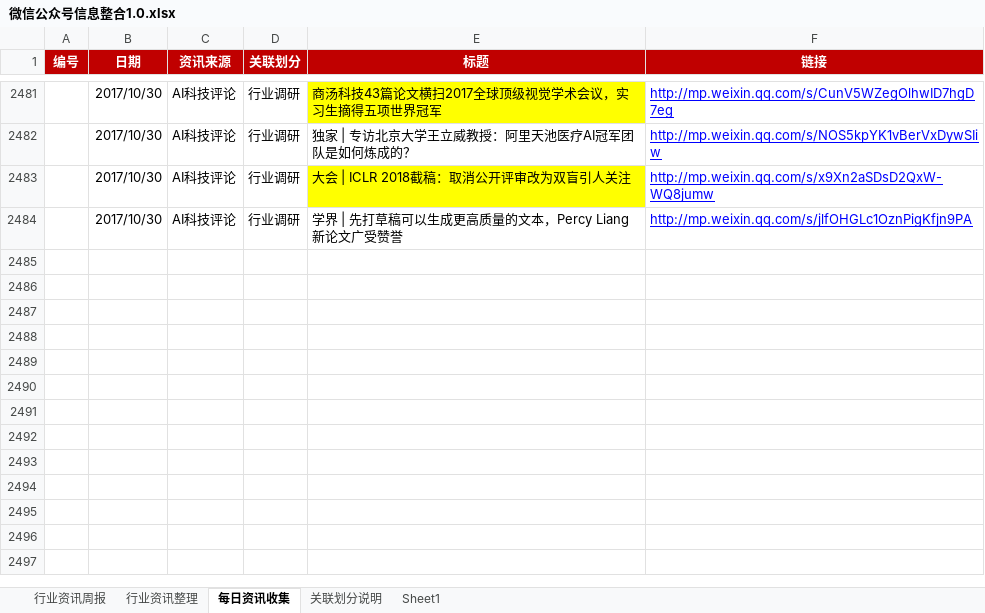
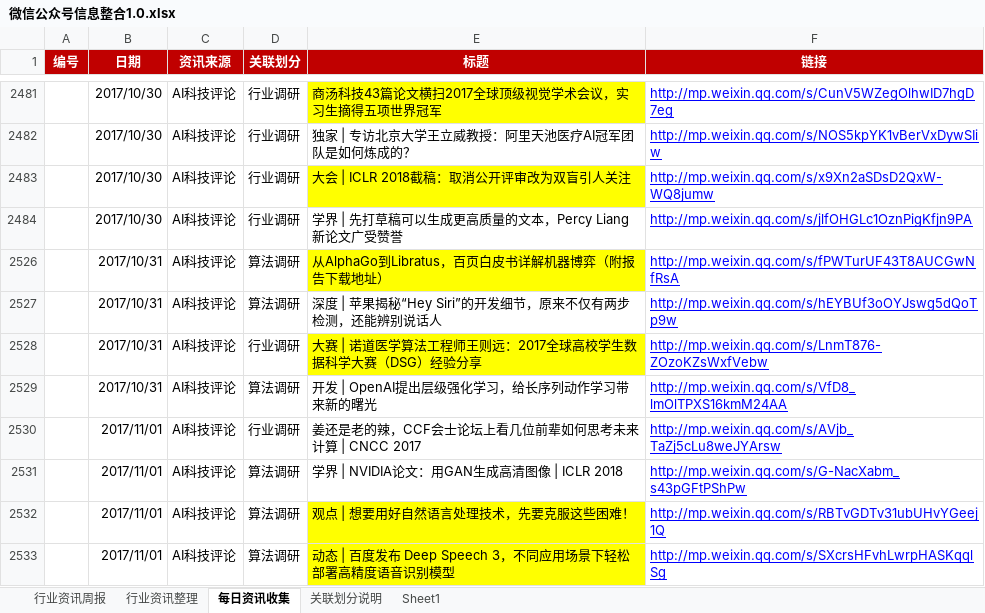
Before and after one commit to Johnqiu123/TradeInformation, an Excel workbook: 微信公众号信息整合1.0.xlsx, sheet 每日资讯收集, drawn as a sheet; only a part is shown, gaps mark what is left out; values as stored, in another font and other column widths than the file's, no borders; the diff covers the shown part only; the diff names each change by its address in the sheet, - before the commit and + after, or states it on an @@ line.

```diff
--- a/微信公众号信息整合1.0.xlsx (sheet 每日资讯收集)
+++ b/微信公众号信息整合1.0.xlsx (sheet 每日资讯收集)
+row 2526:  | 2017/10/31 | AI科技评论 | 算法调研 | 从AlphaGo到Libratus，百页白皮书详解机器博弈（附报告下载地址） | http://mp.weixin.qq.com/s/fPWTurUF43T8AUCGwNfRsA
+row 2527:  | 2017/10/31 | AI科技评论 | 算法调研 | 深度 | 苹果揭秘“Hey Siri”的开发细节，原来不仅有两步检测，还能辨别说话人 | http://mp.weixin.qq.com/s/hEYBUf3oOYJswg5dQoTp9w
+row 2528:  | 2017/10/31 | AI科技评论 | 行业调研 | 大赛 | 诺道医学算法工程师王则远：2017全球高校学生数据科学大赛（DSG）经验分享 | http://mp.weixin.qq.com/s/LnmT876-ZOzoKZsWxfVebw
+row 2529:  | 2017/10/31 | AI科技评论 | 算法调研 | 开发 | OpenAI提出层级强化学习，给长序列动作学习带来新的曙光 | http://mp.weixin.qq.com/s/VfD8_lmOlTPXS16kmM24AA
+row 2530:  | 2017/11/01 | AI科技评论 | 行业调研 | 姜还是老的辣，CCF会士论坛上看几位前辈如何思考未来计算 | CNCC 2017 | http://mp.weixin.qq.com/s/AVjb_TaZj5cLu8weJYArsw
+row 2531:  | 2017/11/01 | AI科技评论 | 算法调研 | 学界 | NVIDIA论文：用GAN生成高清图像 | ICLR 2018 | http://mp.weixin.qq.com/s/G-NacXabm_s43pGFtPShPw
+row 2532:  | 2017/11/01 | AI科技评论 | 算法调研 | 观点 | 想要用好自然语言处理技术，先要克服这些困难！ | http://mp.weixin.qq.com/s/RBTvGDTv31ubUHvYGeej1Q
+row 2533:  | 2017/11/01 | AI科技评论 | 算法调研 | 动态 | 百度发布 Deep Speech 3，不同应用场景下轻松部署高精度语音识别模型 | http://mp.weixin.qq.com/s/SXcrsHFvhLwrpHASKqqlSg
```
Also changed, not shown: 20 hidden or unhidden rows elsewhere in this sheet, sheet 行业资讯周报, hidden cells.
